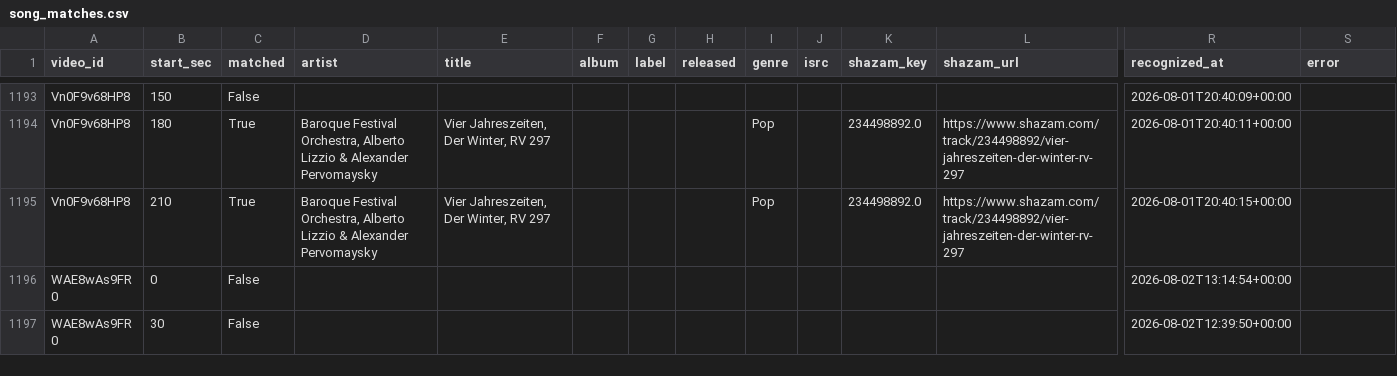
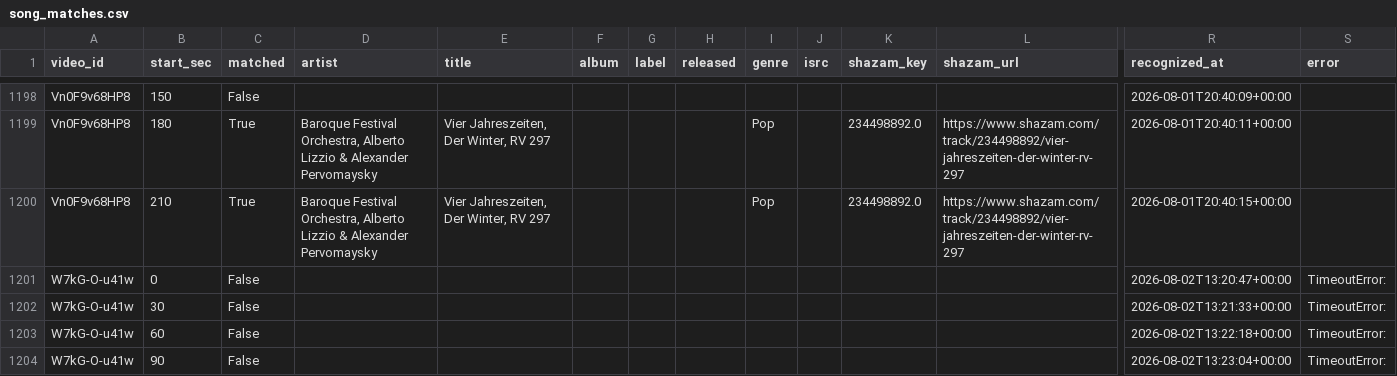
Before and after one commit to HaykTarkhanyan/kargin_project, a CSV file: data/song_matches.csv, drawn as a sheet; only a part is shown, gaps mark what is left out; the shorter side is filled out with more unchanged rows; rows hold the shown columns only; the diff covers the shown part only; the diff names each change by its address in the sheet, - before the commit and + after, or states it on an @@ line.

```diff
--- a/data/song_matches.csv
+++ b/data/song_matches.csv
+row 1201: W7kG-O-u41w | 0 | False |  |  |  |  |  |  |  |  |  | 2026-08-02T13:20:47+00:00 | TimeoutError:
+row 1202: W7kG-O-u41w | 30 | False |  |  |  |  |  |  |  |  |  | 2026-08-02T13:21:33+00:00 | TimeoutError:
+row 1203: W7kG-O-u41w | 60 | False |  |  |  |  |  |  |  |  |  | 2026-08-02T13:22:18+00:00 | TimeoutError:
+row 1204: W7kG-O-u41w | 90 | False |  |  |  |  |  |  |  |  |  | 2026-08-02T13:23:04+00:00 | TimeoutError:
```
Also changed, not shown: 15 added rows elsewhere in this file.
